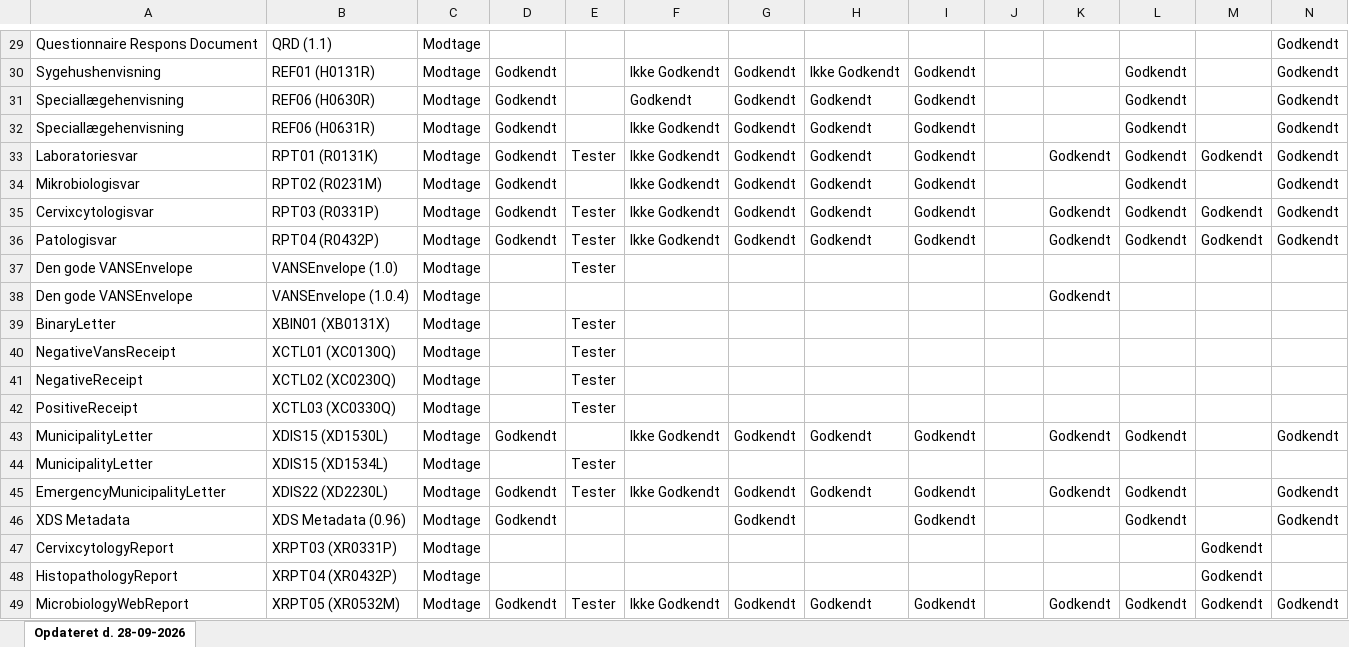
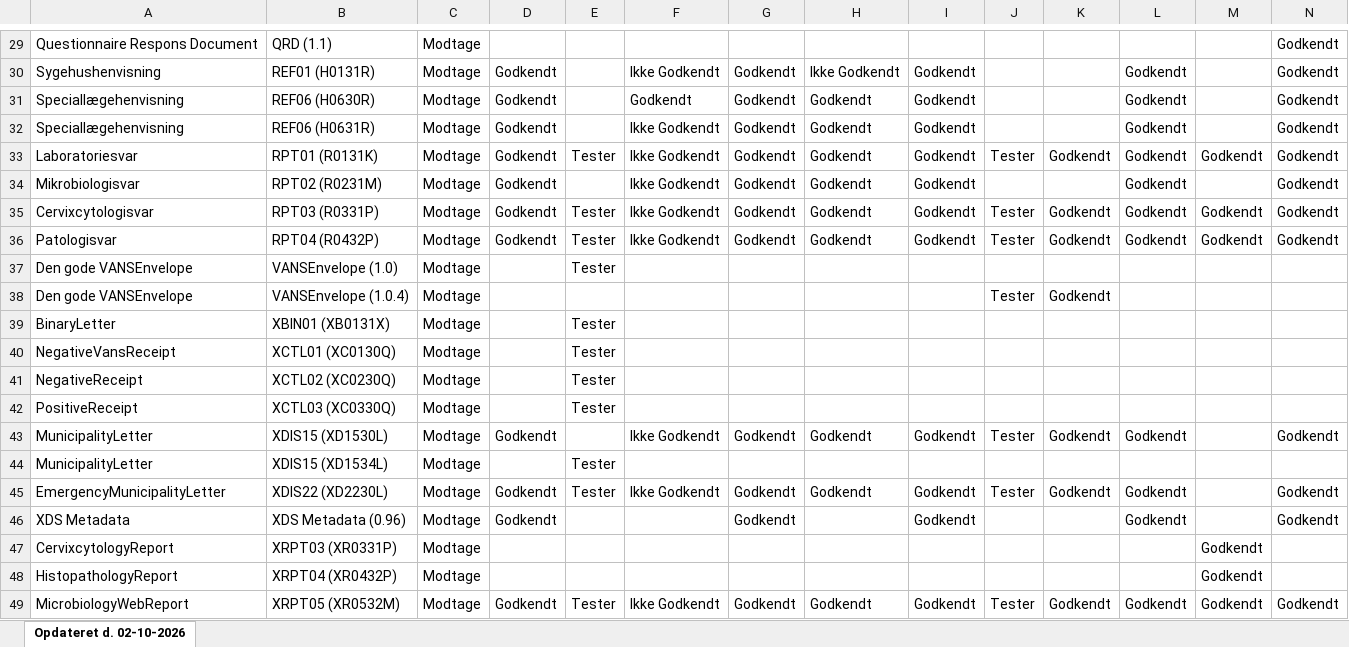
Before and after one commit to medcomdk/GodkendteSystemer, an Excel workbook: html/Lægesystemer - modtage_excel.XLSX, sheet Opdateret d. 02-10-2026, drawn as a sheet; only a part is shown, gaps mark what is left out; values as stored, in another font and other column widths than the file's, no borders; the diff covers the shown part only; the diff names each change by its address in the sheet, - before the commit and + after, or states it on an @@ line.

```diff
--- a/html/Lægesystemer - modtage_excel.XLSX (sheet Opdateret d. 02-10-2026)
+++ b/html/Lægesystemer - modtage_excel.XLSX (sheet Opdateret d. 02-10-2026)
-sheet tab: Opdateret d. 28-09-2026
+sheet tab: Opdateret d. 02-10-2026
-J33: (empty)
+J33: Tester
-J35:J36: (empty)
+J35:J36: Tester
-J38: (empty)
+J38: Tester
-J43: (empty)
+J43: Tester
-J45: (empty)
+J45: Tester
-J49: (empty)
+J49: Tester
```
Also changed, not shown: 12 edited cells elsewhere in this sheet, html/Alle systemer (Samlet liste)_excel.XLSX, html/Laboratoriesystemer_excel.XLSX, 47 other files.
